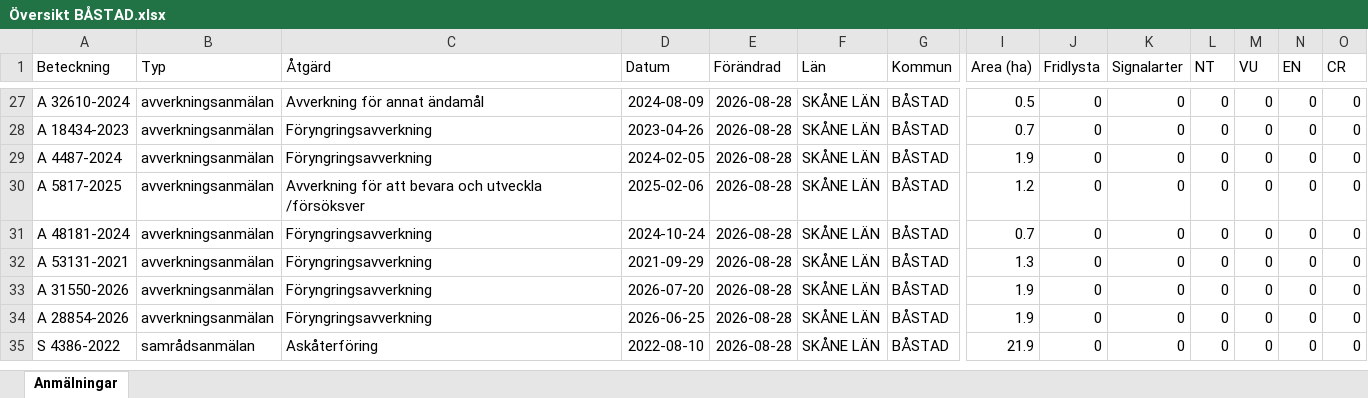
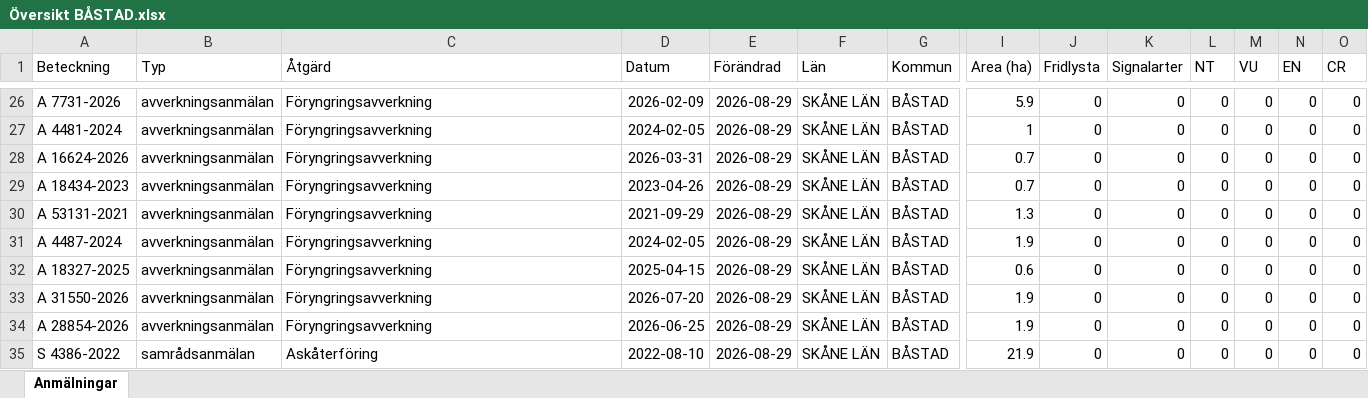
Before and after one commit to klasma/Logging_1278, an Excel workbook: Översikt BÅSTAD.xlsx, sheet Anmälningar, drawn as a sheet; only a part is shown, gaps mark what is left out; values as stored, in another font and other column widths than the file's, no borders; removed rows and columns are numbered as before the commit, all else as after; rows hold the shown columns only; the diff covers the shown part only; the diff names each change by its address in the sheet, - before the commit and + after, or states it on an @@ line.

```diff
--- a/Översikt BÅSTAD.xlsx (sheet Anmälningar)
+++ b/Översikt BÅSTAD.xlsx (sheet Anmälningar)
-A26 (Beteckning): A 32610-2024
+A26 (Beteckning): A 7731-2026
-C26 (Åtgärd): Avverkning för annat ändamål
+C26 (Åtgärd): Föryngringsavverkning
-D26 (Datum): 2024-08-09
+D26 (Datum): 2026-02-09
-E26 (Förändrad): 2026-08-28
+E26 (Förändrad): 2026-08-29
-I26 (Area (ha)): 0.5
+I26 (Area (ha)): 5.9
+row 27: A 4481-2024 | avverkningsanmälan | Föryngringsavverkning | 2024-02-05 | 2026-08-29 | SKÅNE LÄN | BÅSTAD | 1 | 0 | 0 | 0 | 0 | 0 | 0
+row 28: A 16624-2026 | avverkningsanmälan | Föryngringsavverkning | 2026-03-31 | 2026-08-29 | SKÅNE LÄN | BÅSTAD | 0.7 | 0 | 0 | 0 | 0 | 0 | 0
-E29 (Förändrad): 2026-08-28
+E29 (Förändrad): 2026-08-29
+row 30: A 53131-2021 | avverkningsanmälan | Föryngringsavverkning | 2021-09-29 | 2026-08-29 | SKÅNE LÄN | BÅSTAD | 1.3 | 0 | 0 | 0 | 0 | 0 | 0
-E31 (Förändrad): 2026-08-28
+E31 (Förändrad): 2026-08-29
-row 30: A 5817-2025 | avverkningsanmälan | Avverkning för att bevara och utveckla /försöksver | 2025-02-06 | 2026-08-28 | SKÅNE LÄN | BÅSTAD | 1.2 | 0 | 0 | 0 | 0 | 0 | 0
-A32 (Beteckning): A 48181-2024
+A32 (Beteckning): A 18327-2025
-D32 (Datum): 2024-10-24
+D32 (Datum): 2025-04-15
-E32 (Förändrad): 2026-08-28
+E32 (Förändrad): 2026-08-29
-I32 (Area (ha)): 0.7
+I32 (Area (ha)): 0.6
-row 32: A 53131-2021 | avverkningsanmälan | Föryngringsavverkning | 2021-09-29 | 2026-08-28 | SKÅNE LÄN | BÅSTAD | 1.3 | 0 | 0 | 0 | 0 | 0 | 0
-E33:E35 (Förändrad): 2026-08-28
+E33:E35 (Förändrad): 2026-08-29
```
Also changed, not shown: 6 added rows, 7 removed rows and 26 edited cells elsewhere in this sheet, artfynd/A 11517-2024 artfynd.xlsx, artfynd/A 1782-2024 artfynd.xlsx, 57 other files.
